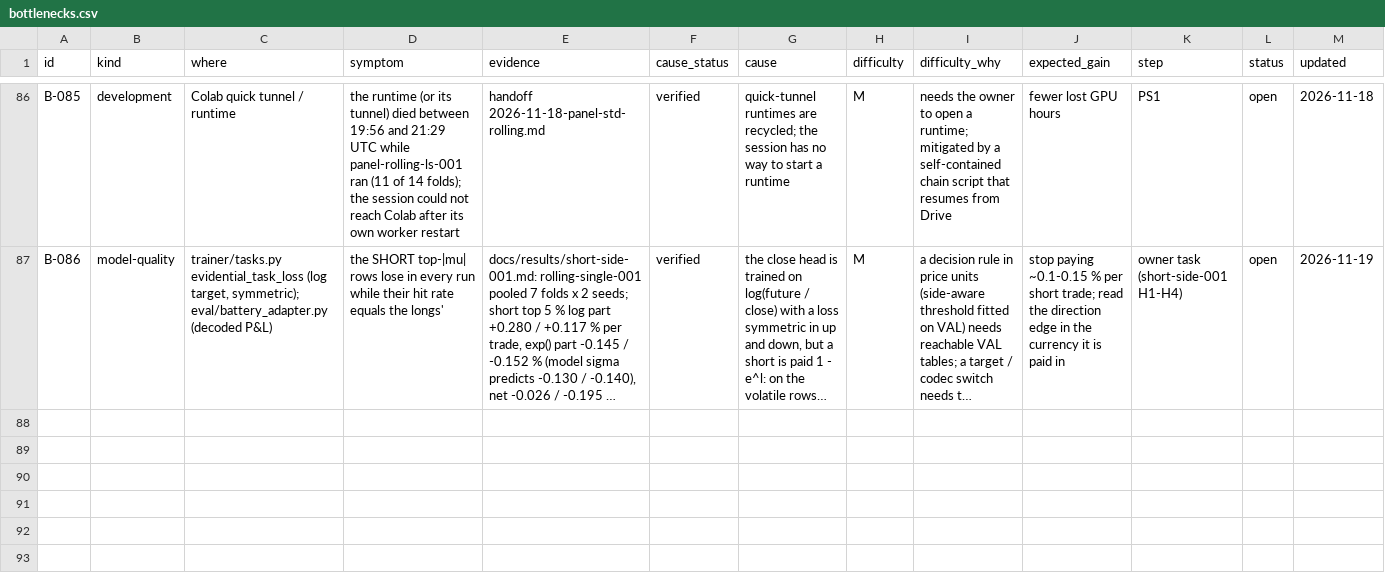
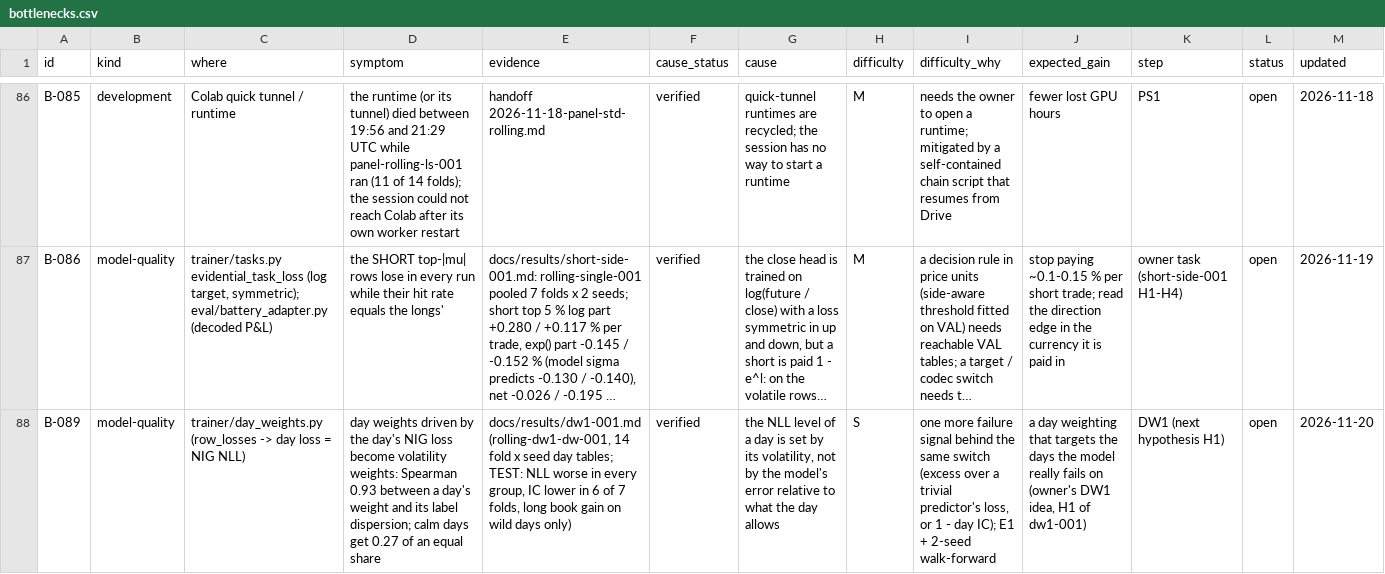
Before and after one commit to yuosef772424/nig-timenet-torch, a CSV file: docs/bottlenecks.csv, drawn as a sheet; only a part is shown, gaps mark what is left out; long unchanged cells end in …; the diff names each change by its address in the sheet, - before the commit and + after, or states it on an @@ line.

```diff
--- a/docs/bottlenecks.csv
+++ b/docs/bottlenecks.csv
+row 88: B-089 | model-quality | trainer/day_weights.py (row_losses -> day loss = NIG NLL) | day weights driven by the day's NIG loss become volatility weights: Spearman 0.93 between a day's weight and its label dispersion; calm days get 0.27 of an equal share | docs/results/dw1-001.md (rolling-dw1-dw-001, 14 fold x seed day tables; TEST: NLL worse in every group, IC lower in 6 of 7 folds, long book gain on wild days only) | verified | the NLL level of a day is set by its volatility, not by the model's error relative to what the day allows | S | one more failure signal behind the same switch (excess over a trivial predictor's loss, or 1 - day IC); E1 + 2-seed walk-forward | a day weighting that targets the days the model really fails on (owner's DW1 idea, H1 of dw1-001) | DW1 (next hypothesis H1) | open | 2026-11-20
```
Also changed, not shown: 3 other files.
